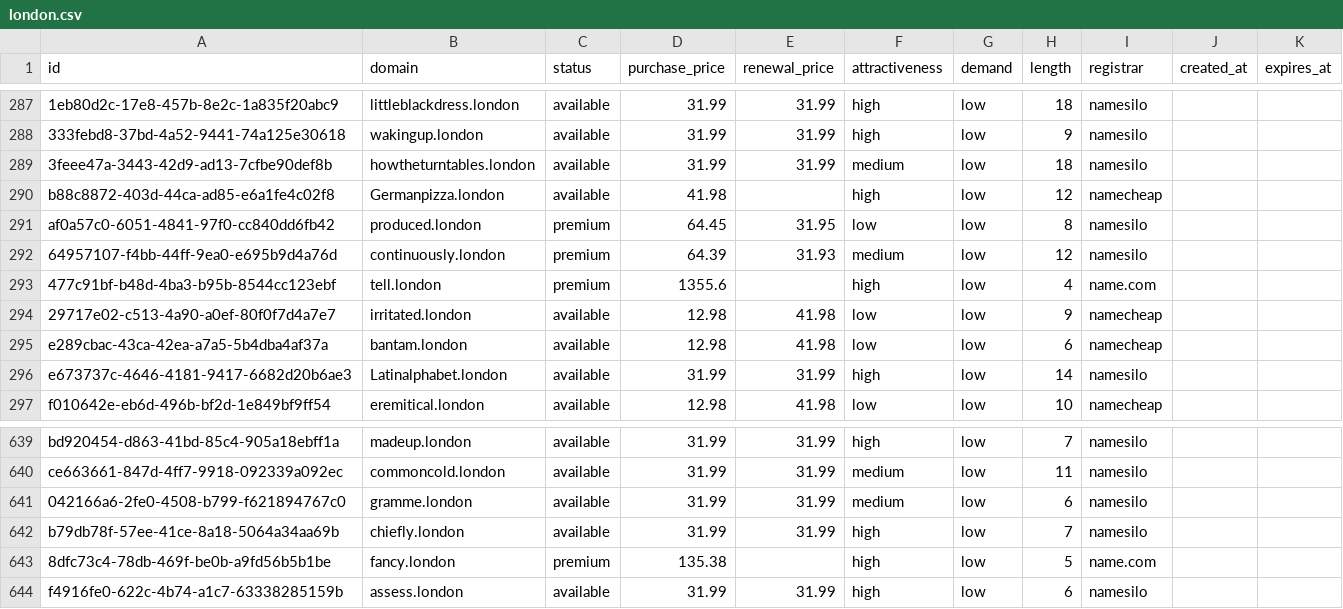
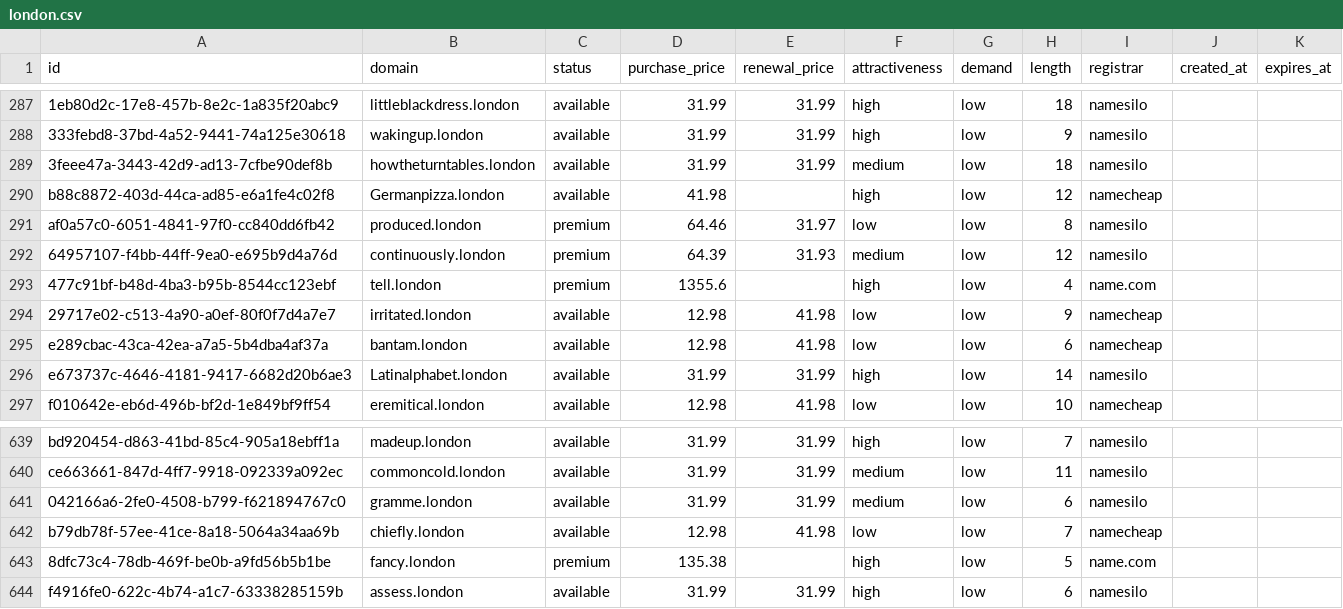
Before and after one commit to UniqueDomains/london-oneword-domains, a CSV file: london.csv, drawn as a sheet; only a part is shown, gaps mark what is left out; the diff names each change by its address in the sheet, - before the commit and + after, or states it on an @@ line.

Commit message:
Domains update

```diff
--- a/london.csv
+++ b/london.csv
-D291 (purchase_price): 64.45
+D291 (purchase_price): 64.46
-E291 (renewal_price): 31.95
+E291 (renewal_price): 31.97
-D642 (purchase_price): 31.99
+D642 (purchase_price): 12.98
-E642 (renewal_price): 31.99
+E642 (renewal_price): 41.98
-F642 (attractiveness): high
+F642 (attractiveness): low
-I642 (registrar): namesilo
+I642 (registrar): namecheap
```
Also changed, not shown: 4 other files.
